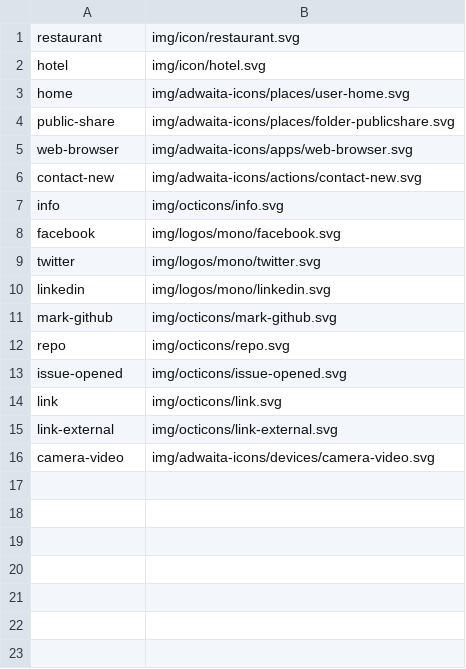
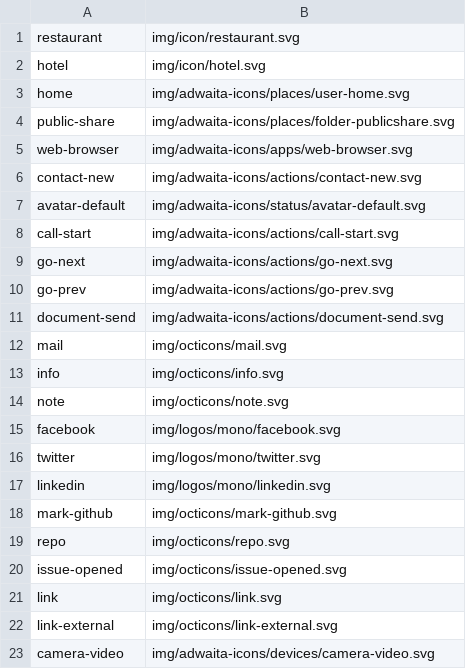
Before and after one commit to kernvalley/paradise-cove-lodge, a CSV file: icons.csv, drawn as a sheet.

Commit message:
Misc. fixes & add location page
- Hide share button unless feature is supported
- Update contact form layout
- Add new icons
- Add location page
- Update homepage cards
- Fix lake cam (CORS issues)
- Remove & ignore icons generated output

```diff
--- a/icons.csv
+++ b/icons.csv
@@ -6,3 +6,10 @@ web-browser,img/adwaita-icons/apps/web-browser.svg
 contact-new,img/adwaita-icons/actions/contact-new.svg
+avatar-default,img/adwaita-icons/status/avatar-default.svg
+call-start,img/adwaita-icons/actions/call-start.svg
+go-next,img/adwaita-icons/actions/go-next.svg
+go-prev,img/adwaita-icons/actions/go-prev.svg
+document-send,img/adwaita-icons/actions/document-send.svg
+mail,img/octicons/mail.svg
 info,img/octicons/info.svg
+note,img/octicons/note.svg
 facebook,img/logos/mono/facebook.svg
```
Also changed, not shown: 9 other files.
